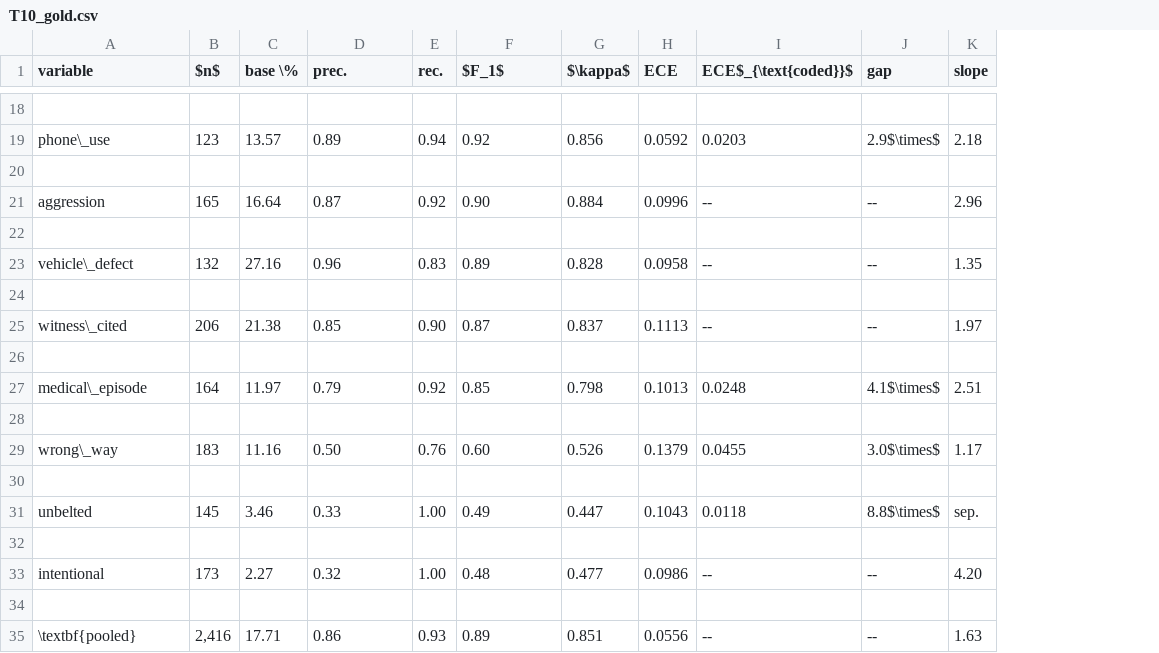
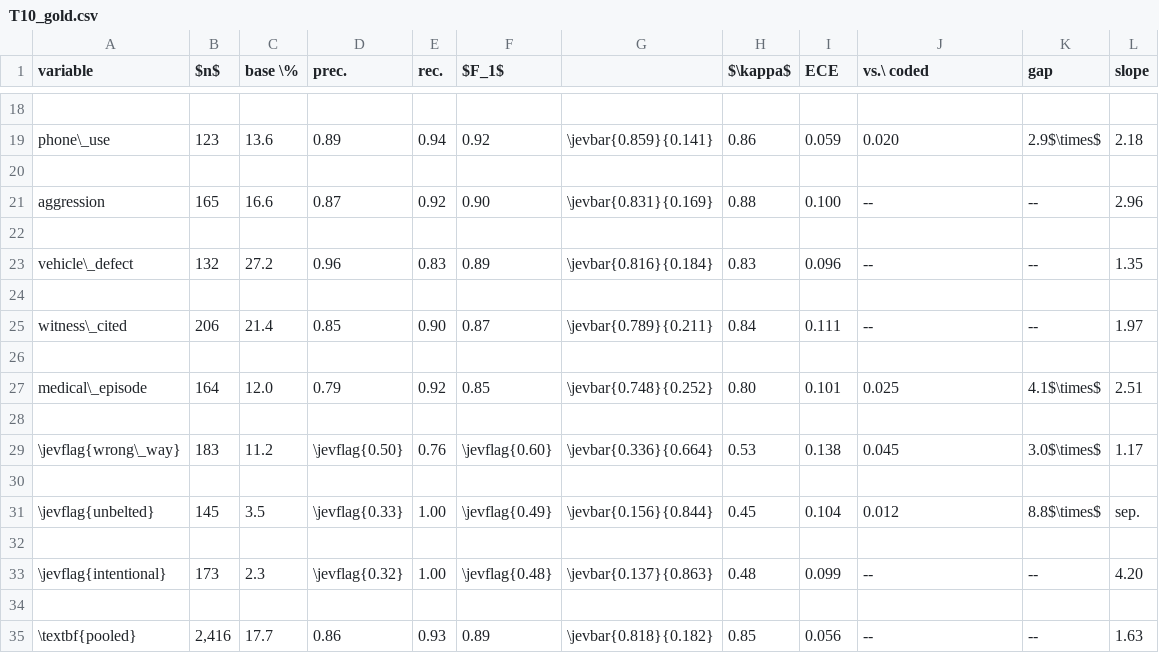
Before and after one commit to pozapas/jev-calibrated-narrative-coding, a CSV file: outputs/tables/T10_gold.csv, drawn as a sheet; only a part is shown, gaps mark what is left out; removed rows and columns are numbered as before the commit, all else as after; the diff covers the shown part only; the diff names each change by its address in the sheet, - before the commit and + after, or states it on an @@ line.

```diff
--- a/outputs/tables/T10_gold.csv
+++ b/outputs/tables/T10_gold.csv
+column G, rows 19-27: \jevbar{0.859}{0.141} |  | \jevbar{0.831}{0.169} |  | \jevbar{0.816}{0.184} |  | \jevbar{0.789}{0.211} |  | \jevbar{0.748}{0.252}; rows 33-35: \jevbar{0.137}{0.863} |  | \jevbar{0.818}{0.182}
-J1: ECE$_{\text{coded}}$
+J1: vs.\ coded
-C19 (base \%): 13.57
+C19 (base \%): 13.6
-H19 ($\kappa$): 0.856
+H19 ($\kappa$): 0.86
-I19 (ECE): 0.0592
+I19 (ECE): 0.059
-J19 (vs.\ coded): 0.0203
+J19 (vs.\ coded): 0.020
-C21 (base \%): 16.64
+C21 (base \%): 16.6
-H21 ($\kappa$): 0.884
+H21 ($\kappa$): 0.88
-I21 (ECE): 0.0996
+I21 (ECE): 0.100
-C23 (base \%): 27.16
+C23 (base \%): 27.2
-H23 ($\kappa$): 0.828
+H23 ($\kappa$): 0.83
-I23 (ECE): 0.0958
+I23 (ECE): 0.096
-C25 (base \%): 21.38
+C25 (base \%): 21.4
-H25 ($\kappa$): 0.837
+H25 ($\kappa$): 0.84
-I25 (ECE): 0.1113
+I25 (ECE): 0.111
-C27 (base \%): 11.97
+C27 (base \%): 12.0
-H27 ($\kappa$): 0.798
+H27 ($\kappa$): 0.80
-I27 (ECE): 0.1013
+I27 (ECE): 0.101
-J27 (vs.\ coded): 0.0248
+J27 (vs.\ coded): 0.025
-row 29: wrong\_way | 183 | 11.16 | 0.50 | 0.76 | 0.60 | 0.526 | 0.1379 | 0.0455 | 3.0$\times$ | 1.17
+row 29: \jevflag{wrong\_way} | 183 | 11.2 | \jevflag{0.50} | 0.76 | \jevflag{0.60} | \jevbar{0.336}{0.664} | 0.53 | 0.138 | 0.045 | 3.0$\times$ | 1.17
-row 31: unbelted | 145 | 3.46 | 0.33 | 1.00 | 0.49 | 0.447 | 0.1043 | 0.0118 | 8.8$\times$ | sep.
+row 31: \jevflag{unbelted} | 145 | 3.5 | \jevflag{0.33} | 1.00 | \jevflag{0.49} | \jevbar{0.156}{0.844} | 0.45 | 0.104 | 0.012 | 8.8$\times$ | sep.
-A33 (variable): intentional
+A33 (variable): \jevflag{intentional}
-C33 (base \%): 2.27
+C33 (base \%): 2.3
-D33 (prec.): 0.32
+D33 (prec.): \jevflag{0.32}
-F33 ($F_1$): 0.48
+F33 ($F_1$): \jevflag{0.48}
-H33 ($\kappa$): 0.477
+H33 ($\kappa$): 0.48
-I33 (ECE): 0.0986
+I33 (ECE): 0.099
-C35 (base \%): 17.71
+C35 (base \%): 17.7
-H35 ($\kappa$): 0.851
+H35 ($\kappa$): 0.85
-I35 (ECE): 0.0556
+I35 (ECE): 0.056
```
Also changed, not shown: 29 edited cells elsewhere in this file, outputs/tables/T13_frontier.csv, outputs/tables/T2_schema.csv, 14 other files.
